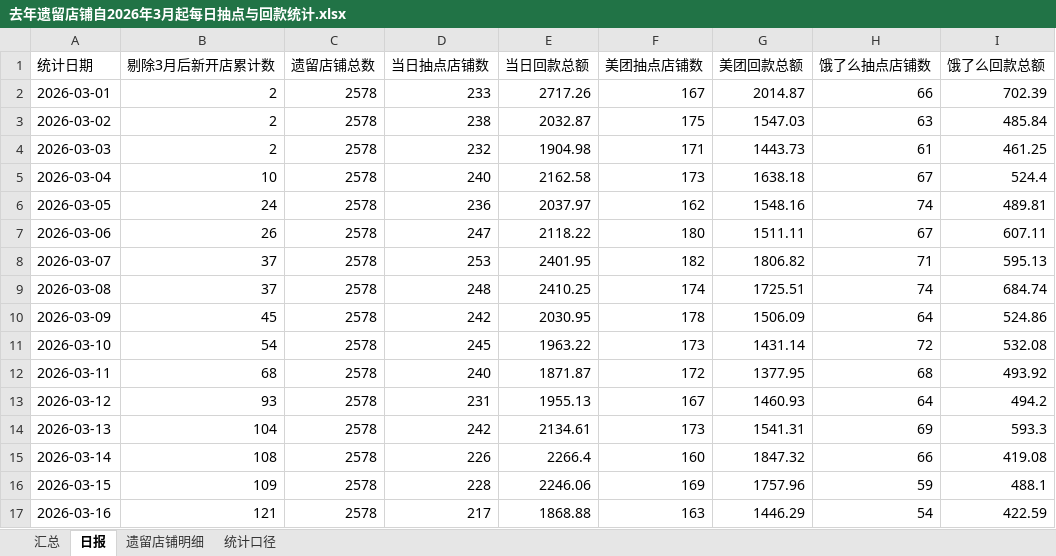
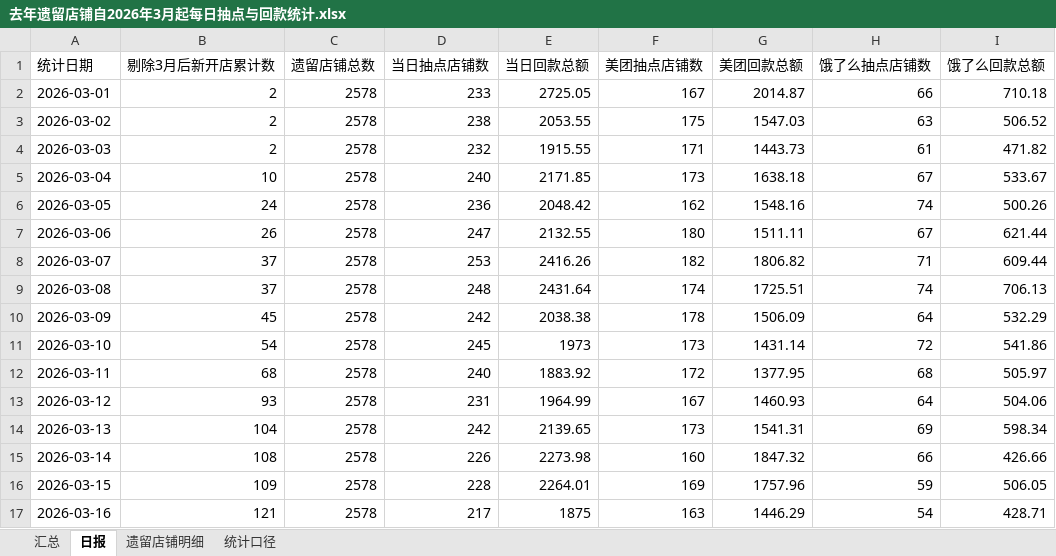
Before and after one commit to baech0485-sketch/jinnianxinkaidanhuikuantongji, an Excel workbook: 去年遗留店铺自2026年3月起每日抽点与回款统计.xlsx, sheet 日报, drawn as a sheet; only a part is shown; values as stored, in another font and other column widths than the file's, no borders; the diff covers the shown part only; the diff names each change by its address in the sheet, - before the commit and + after, or states it on an @@ line.

```diff
--- a/去年遗留店铺自2026年3月起每日抽点与回款统计.xlsx (sheet 日报)
+++ b/去年遗留店铺自2026年3月起每日抽点与回款统计.xlsx (sheet 日报)
-E2 (当日回款总额): 2717.26
+E2 (当日回款总额): 2725.05
-I2 (饿了么回款总额): 702.39
+I2 (饿了么回款总额): 710.18
-E3 (当日回款总额): 2032.87
+E3 (当日回款总额): 2053.55
-I3 (饿了么回款总额): 485.84
+I3 (饿了么回款总额): 506.52
-E4 (当日回款总额): 1904.98
+E4 (当日回款总额): 1915.55
-I4 (饿了么回款总额): 461.25
+I4 (饿了么回款总额): 471.82
-E5 (当日回款总额): 2162.58
+E5 (当日回款总额): 2171.85
-I5 (饿了么回款总额): 524.4
+I5 (饿了么回款总额): 533.67
-E6 (当日回款总额): 2037.97
+E6 (当日回款总额): 2048.42
-I6 (饿了么回款总额): 489.81
+I6 (饿了么回款总额): 500.26
-E7 (当日回款总额): 2118.22
+E7 (当日回款总额): 2132.55
-I7 (饿了么回款总额): 607.11
+I7 (饿了么回款总额): 621.44
-E8 (当日回款总额): 2401.95
+E8 (当日回款总额): 2416.26
-I8 (饿了么回款总额): 595.13
+I8 (饿了么回款总额): 609.44
-E9 (当日回款总额): 2410.25
+E9 (当日回款总额): 2431.64
-I9 (饿了么回款总额): 684.74
+I9 (饿了么回款总额): 706.13
-E10 (当日回款总额): 2030.95
+E10 (当日回款总额): 2038.38
-I10 (饿了么回款总额): 524.86
+I10 (饿了么回款总额): 532.29
-E11 (当日回款总额): 1963.22
+E11 (当日回款总额): 1973
-I11 (饿了么回款总额): 532.08
+I11 (饿了么回款总额): 541.86
-E12 (当日回款总额): 1871.87
+E12 (当日回款总额): 1883.92
-I12 (饿了么回款总额): 493.92
+I12 (饿了么回款总额): 505.97
-E13 (当日回款总额): 1955.13
+E13 (当日回款总额): 1964.99
-I13 (饿了么回款总额): 494.2
+I13 (饿了么回款总额): 504.06
-E14 (当日回款总额): 2134.61
+E14 (当日回款总额): 2139.65
-I14 (饿了么回款总额): 593.3
+I14 (饿了么回款总额): 598.34
-E15 (当日回款总额): 2266.4
+E15 (当日回款总额): 2273.98
-I15 (饿了么回款总额): 419.08
+I15 (饿了么回款总额): 426.66
-E16 (当日回款总额): 2246.06
+E16 (当日回款总额): 2264.01
-I16 (饿了么回款总额): 488.1
+I16 (饿了么回款总额): 506.05
-E17 (当日回款总额): 1868.88
+E17 (当日回款总额): 1875
-I17 (饿了么回款总额): 422.59
+I17 (饿了么回款总额): 428.71
```
Also changed, not shown: 1 added row and 47 edited cells elsewhere in this sheet, sheet 遗留店铺明细, sheet 汇总, sheet 统计口径, 2026年3月开单店铺每日抽点与回款累计统计.xlsx, 1 other file.
